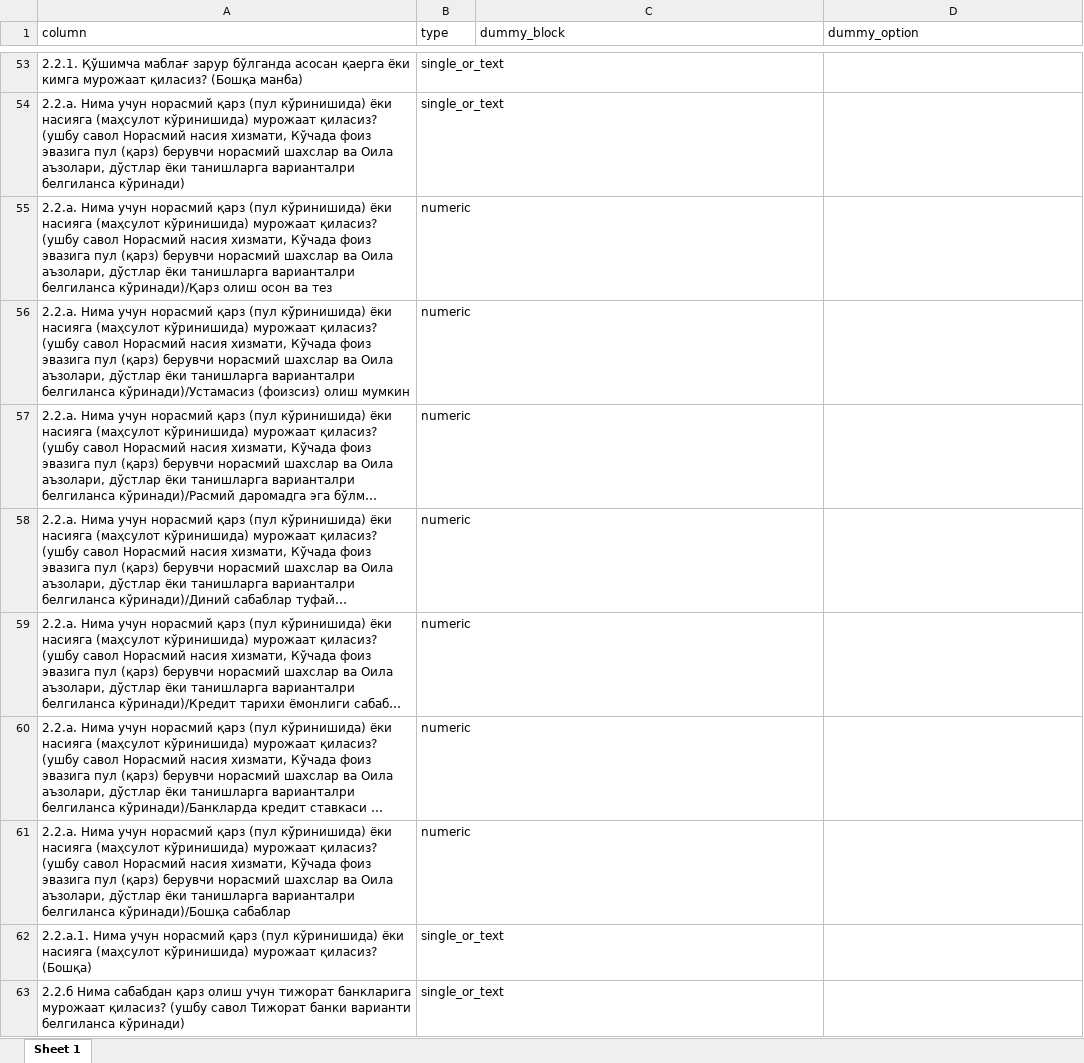
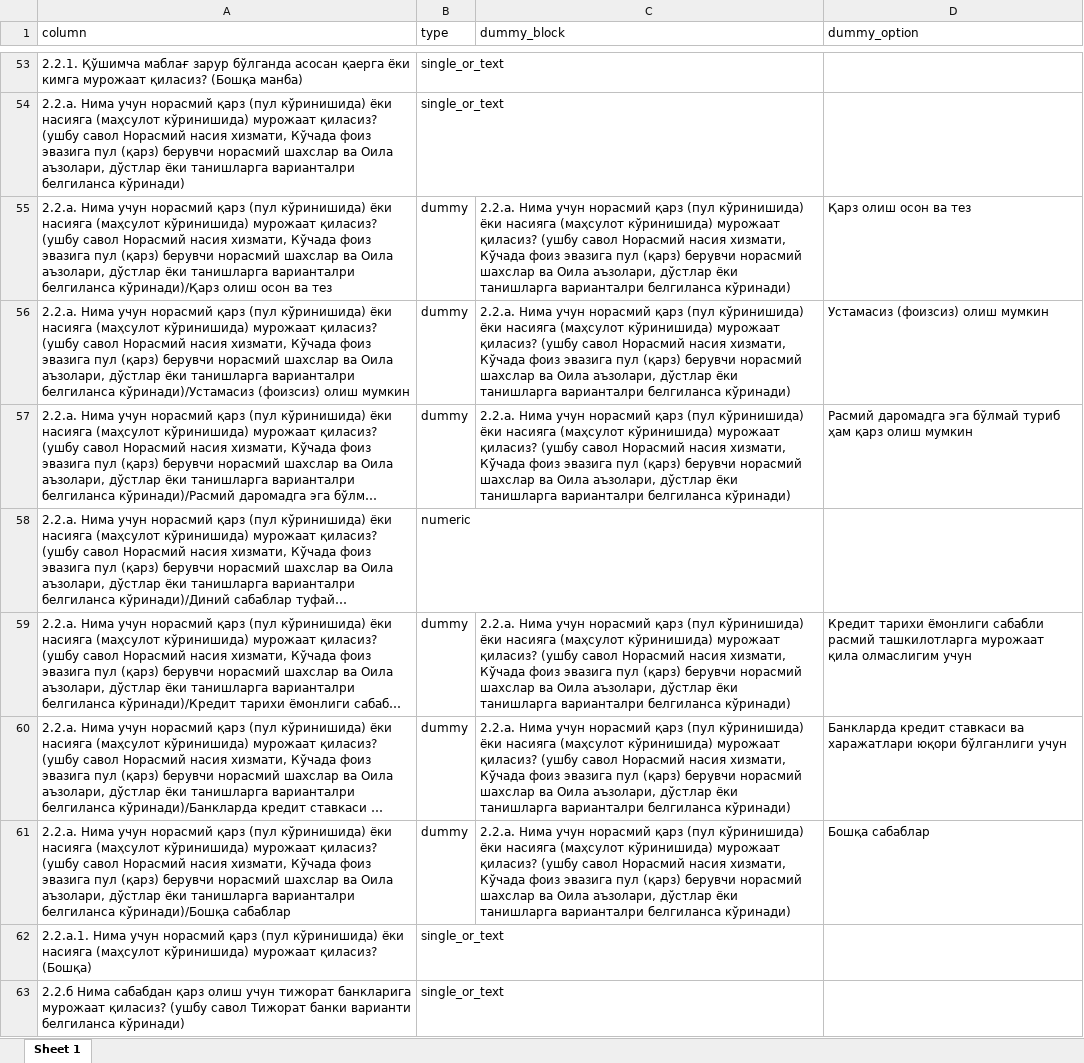
Before and after one commit to nozimmjon/03.version, an Excel workbook: outputs_prep_v2/question_registry_v2.xlsx, sheet Sheet 1, drawn as a sheet; only a part is shown, gaps mark what is left out; long unchanged cells end in …; values as stored, in another font and other column widths than the file's, no borders; the diff covers the shown part only; the diff names each change by its address in the sheet, - before the commit and + after, or states it on an @@ line.

```diff
--- a/outputs_prep_v2/question_registry_v2.xlsx (sheet Sheet 1)
+++ b/outputs_prep_v2/question_registry_v2.xlsx (sheet Sheet 1)
-B55:B57 (type): numeric
+B55:B57 (type): dummy
-C55:C57 (dummy_block): (empty)
+C55:C57 (dummy_block): 2.2.а. Нима учун норасмий қарз (пул кўринишида) ёки насияга (маҳсулот кўринишида) мурожаат қиласиз? (ушбу савол Норасмий насия хизмати, Кўчада фоиз эвазига пул (қарз) берувчи норасмий шахслар ва Оила аъзолари, дўстлар ёки танишларга варианталри белгиланса кўринади)
-D55 (dummy_option): (empty)
+D55 (dummy_option): Қарз олиш осон ва тез
-D56 (dummy_option): (empty)
+D56 (dummy_option): Устамасиз (фоизсиз) олиш мумкин
-D57 (dummy_option): (empty)
+D57 (dummy_option): Расмий даромадга эга бўлмай туриб ҳам қарз олиш мумкин
-B59:B61 (type): numeric
+B59:B61 (type): dummy
-C59:C61 (dummy_block): (empty)
+C59:C61 (dummy_block): 2.2.а. Нима учун норасмий қарз (пул кўринишида) ёки насияга (маҳсулот кўринишида) мурожаат қиласиз? (ушбу савол Норасмий насия хизмати, Кўчада фоиз эвазига пул (қарз) берувчи норасмий шахслар ва Оила аъзолари, дўстлар ёки танишларга варианталри белгиланса кўринади)
-D59 (dummy_option): (empty)
+D59 (dummy_option): Кредит тарихи ёмонлиги сабабли расмий ташкилотларга мурожаат қила олмаслигим учун
-D60 (dummy_option): (empty)
+D60 (dummy_option): Банкларда кредит ставкаси ва харажатлари юқори бўлганлиги учун
-D61 (dummy_option): (empty)
+D61 (dummy_option): Бошқа сабаблар
```
Also changed, not shown: 39 edited cells elsewhere in this sheet, outputs_prep_v2/checkpoint_summary_v2.xlsx, outputs_prep_v2/column_profile_v2.xlsx, 27 other files.
